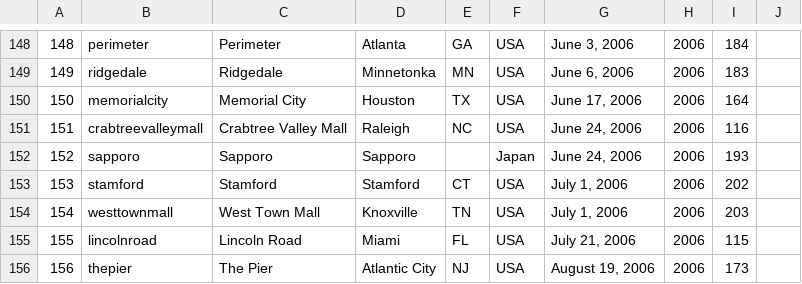
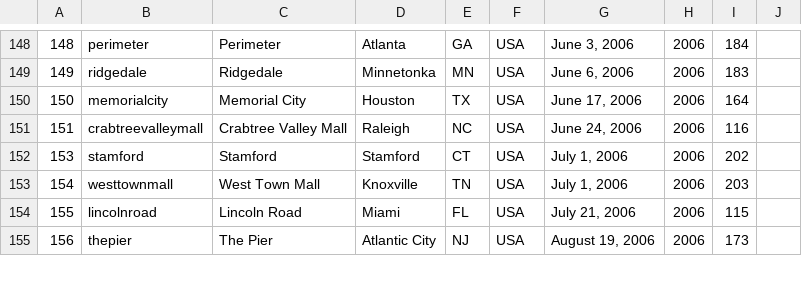
Before and after one commit to thomaspark/applestorefronts, a CSV file: stores.csv, drawn as a sheet; only a part is shown, gaps mark what is left out.

Commit message:
remove sapporo

```diff
--- a/stores.csv
+++ b/stores.csv
@@ -151,3 +151,2 @@
 151,crabtreevalleymall,Crabtree Valley Mall,Raleigh,NC,USA,"June 24, 2006",2006,116,
-152,sapporo,Sapporo,Sapporo,,Japan,"June 24, 2006",2006,193,
 153,stamford,Stamford,Stamford,CT,USA,"July 1, 2006",2006,202,
```
